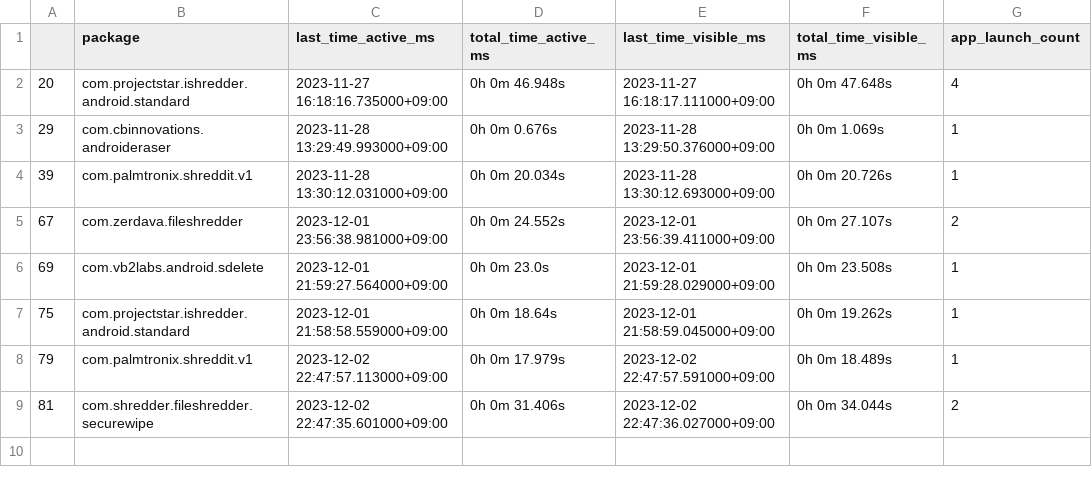
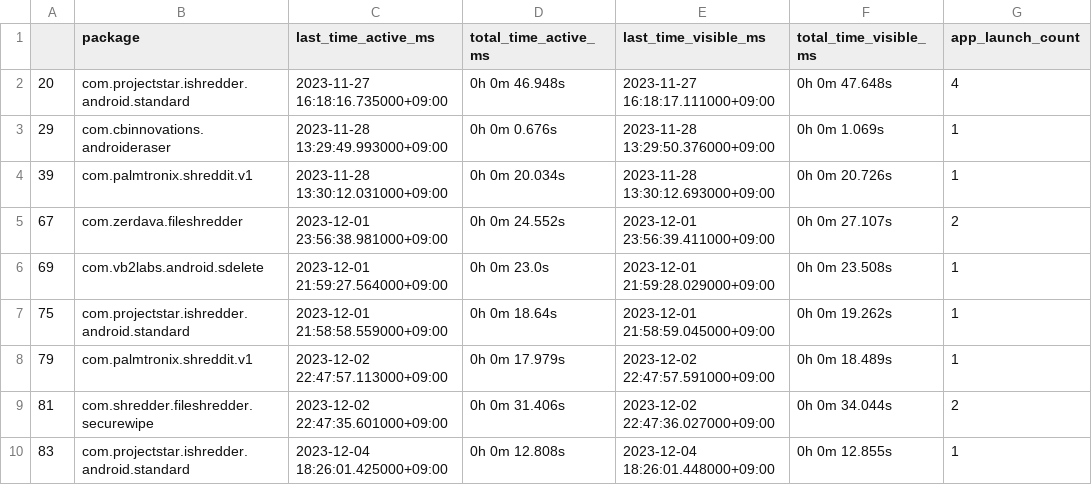
Before and after one commit to limsomi/BoB-bokgumagic, a CSV file: result/Package.csv, drawn as a sheet.

```diff
--- a/result/Package.csv
+++ b/result/Package.csv
@@ -9 +9,2 @@
 81,com.shredder.fileshredder.securewipe,2023-12-02 22:47:35.601000+09:00,0h 0m 31.406s,2023-12-02 22:47:36.027000+09:00,0h 0m 34.044s,2
+83,com.projectstar.ishredder.android.standard,2023-12-04 18:26:01.425000+09:00,0h 0m 12.808s,2023-12-04 18:26:01.448000+09:00,0h 0m 12.855s,1
```
Also changed, not shown: result/EventLog.csv, 48 other files.
